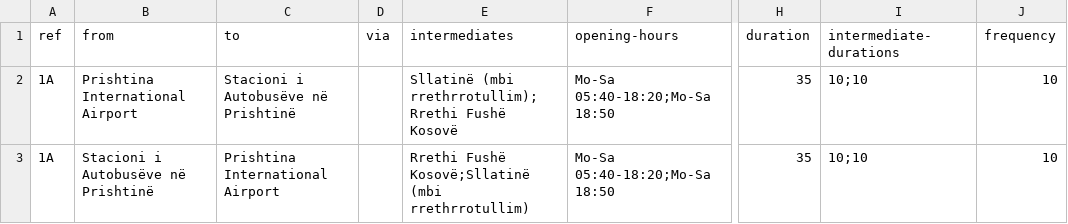
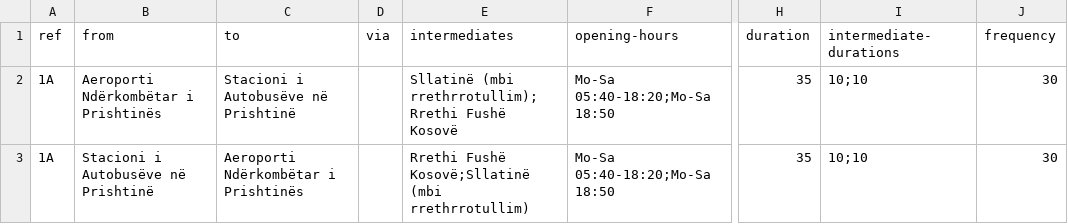
Before and after one commit to pomodoren/open-pt-info, a CSV file: results/frequency2timetable/prishtina/frequencies.csv, drawn as a sheet; only a part is shown, gaps mark what is left out; the diff names each change by its address in the sheet, - before the commit and + after, or states it on an @@ line.

```diff
--- a/results/frequency2timetable/prishtina/frequencies.csv
+++ b/results/frequency2timetable/prishtina/frequencies.csv
-B2 (from): Prishtina International Airport
+B2 (from): Aeroporti Ndërkombëtar i Prishtinës
-J2:J3 (frequency): 10
+J2:J3 (frequency): 30
-C3 (to): Prishtina International Airport
+C3 (to): Aeroporti Ndërkombëtar i Prishtinës
```
Also changed, not shown: 27 other files.
